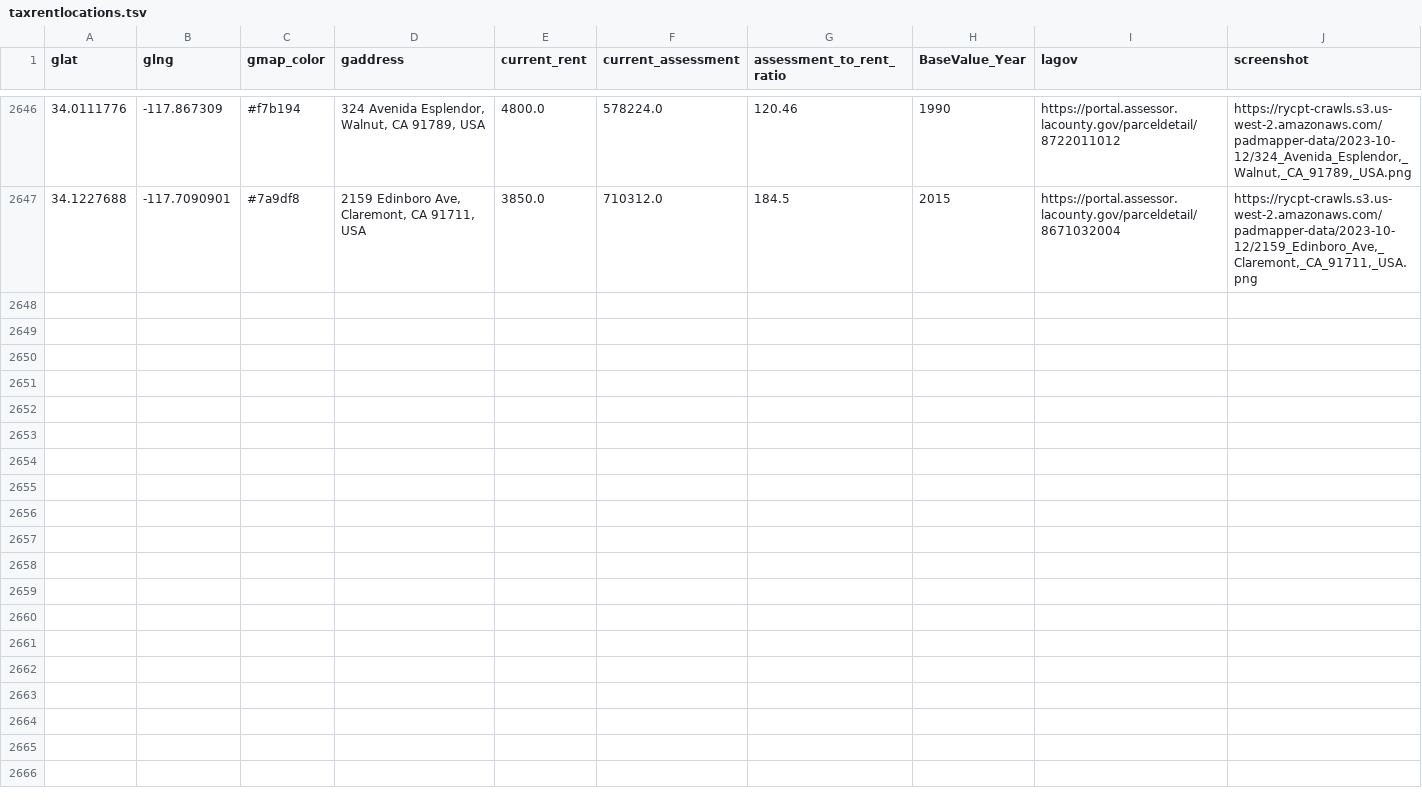
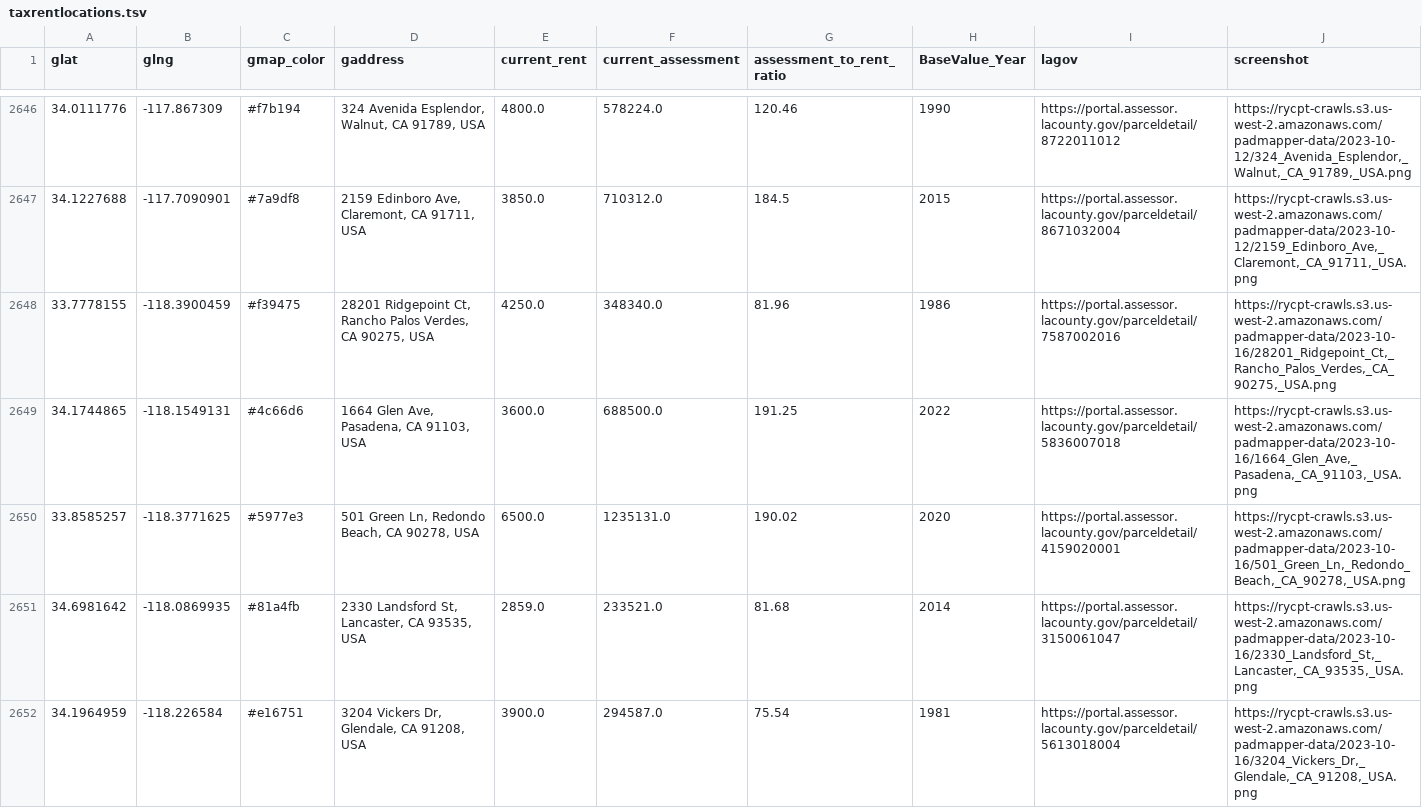
Before and after one commit to rcompton/ryancompton.net, a TSV file: assets/taxrentlocations.tsv, drawn as a sheet; only a part is shown, gaps mark what is left out; the diff covers the shown part only; the diff names each change by its address in the sheet, - before the commit and + after, or states it on an @@ line.

```diff
--- a/assets/taxrentlocations.tsv
+++ b/assets/taxrentlocations.tsv
+row 2648: 33.7778155 | -118.3900459 | #f39475 | 28201 Ridgepoint Ct, Rancho Palos Verdes, CA 90275, USA | 4250.0 | 348340.0 | 81.96 | 1986 | https://portal.assessor.lacounty.gov/parceldetail/7587002016 | https://rycpt-crawls.s3.us-west-2.amazonaws.com/padmapper-data/2023-10-16/28201_Ridgepoint_Ct,_Rancho_Palos_Verdes,_CA_90275,_USA.png
+row 2649: 34.1744865 | -118.1549131 | #4c66d6 | 1664 Glen Ave, Pasadena, CA 91103, USA | 3600.0 | 688500.0 | 191.25 | 2022 | https://portal.assessor.lacounty.gov/parceldetail/5836007018 | https://rycpt-crawls.s3.us-west-2.amazonaws.com/padmapper-data/2023-10-16/1664_Glen_Ave,_Pasadena,_CA_91103,_USA.png
+row 2650: 33.8585257 | -118.3771625 | #5977e3 | 501 Green Ln, Redondo Beach, CA 90278, USA | 6500.0 | 1235131.0 | 190.02 | 2020 | https://portal.assessor.lacounty.gov/parceldetail/4159020001 | https://rycpt-crawls.s3.us-west-2.amazonaws.com/padmapper-data/2023-10-16/501_Green_Ln,_Redondo_Beach,_CA_90278,_USA.png
+row 2651: 34.6981642 | -118.0869935 | #81a4fb | 2330 Landsford St, Lancaster, CA 93535, USA | 2859.0 | 233521.0 | 81.68 | 2014 | https://portal.assessor.lacounty.gov/parceldetail/3150061047 | https://rycpt-crawls.s3.us-west-2.amazonaws.com/padmapper-data/2023-10-16/2330_Landsford_St,_Lancaster,_CA_93535,_USA.png
+row 2652: 34.1964959 | -118.226584 | #e16751 | 3204 Vickers Dr, Glendale, CA 91208, USA | 3900.0 | 294587.0 | 75.54 | 1981 | https://portal.assessor.lacounty.gov/parceldetail/5613018004 | https://rycpt-crawls.s3.us-west-2.amazonaws.com/padmapper-data/2023-10-16/3204_Vickers_Dr,_Glendale,_CA_91208,_USA.png
```
Also changed, not shown: 4 added rows elsewhere in this file, 2 other files.
